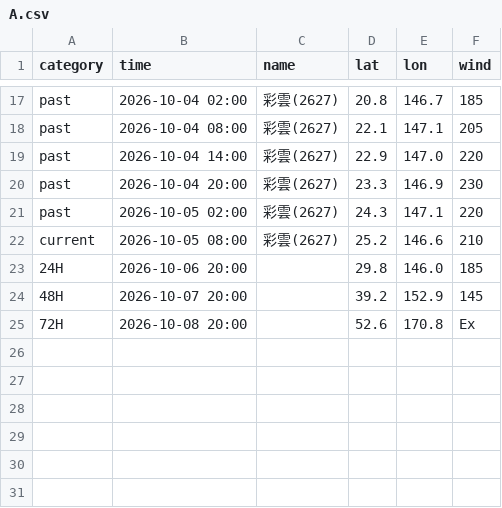
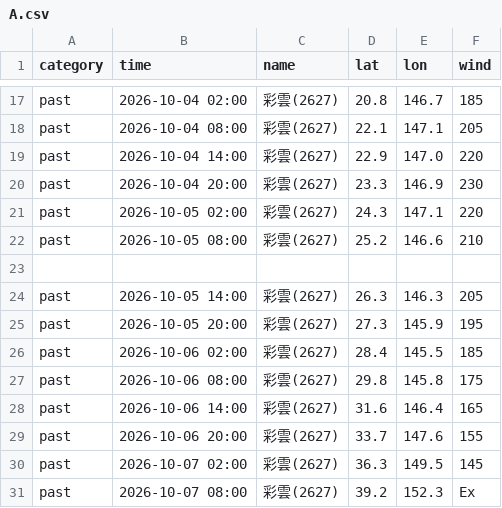
Before and after one commit to macaosso/MSSO, a CSV file: TCdata/A.csv, drawn as a sheet; only a part is shown, gaps mark what is left out.

Commit message:
Update A.csv

```diff
--- a/TCdata/A.csv
+++ b/TCdata/A.csv
@@ -21,5 +21,11 @@ past,2026-10-04 20:00,彩雲(2627),23.3,146.9,230
 past,2026-10-05 02:00,彩雲(2627),24.3,147.1,220
-current,2026-10-05 08:00,彩雲(2627),25.2,146.6,210
-24H,2026-10-06 20:00,,29.8,146.0,185
-48H,2026-10-07 20:00,,39.2,152.9,145
-72H,2026-10-08 20:00,,52.6,170.8,Ex
+past,2026-10-05 08:00,彩雲(2627),25.2,146.6,210
+
+past,2026-10-05 14:00,彩雲(2627),26.3,146.3,205
+past,2026-10-05 20:00,彩雲(2627),27.3,145.9,195
+past,2026-10-06 02:00,彩雲(2627),28.4,145.5,185
+past,2026-10-06 08:00,彩雲(2627),29.8,145.8,175
+past,2026-10-06 14:00,彩雲(2627),31.6,146.4,165
+past,2026-10-06 20:00,彩雲(2627),33.7,147.6,155
+past,2026-10-07 02:00,彩雲(2627),36.3,149.5,145
+past,2026-10-07 08:00,彩雲(2627),39.2,152.3,Ex
```
